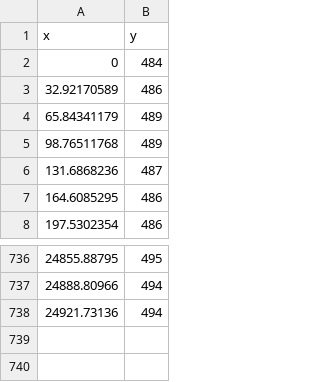
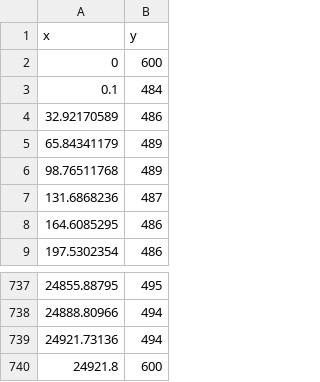
Before and after one commit to cve-mohd/flow-sim, a CSV file: cases/gerd_roseires/data/cross_sections/15.csv, drawn as a sheet; only a part is shown, gaps mark what is left out.

```diff
--- a/cases/gerd_roseires/data/cross_sections/15.csv
+++ b/cases/gerd_roseires/data/cross_sections/15.csv
@@ -1,3 +1,4 @@
 x, y
-0,484
+0,600
+0.1,484
 32.92170589,486
@@ -738 +739,2 @@ x, y
 24921.73136,494
+24921.8,600
```
Also changed, not shown: cases/gerd_roseires/data/cross_sections/14.csv, cases/gerd_roseires/data/cross_sections/19.csv, 25 other files.
